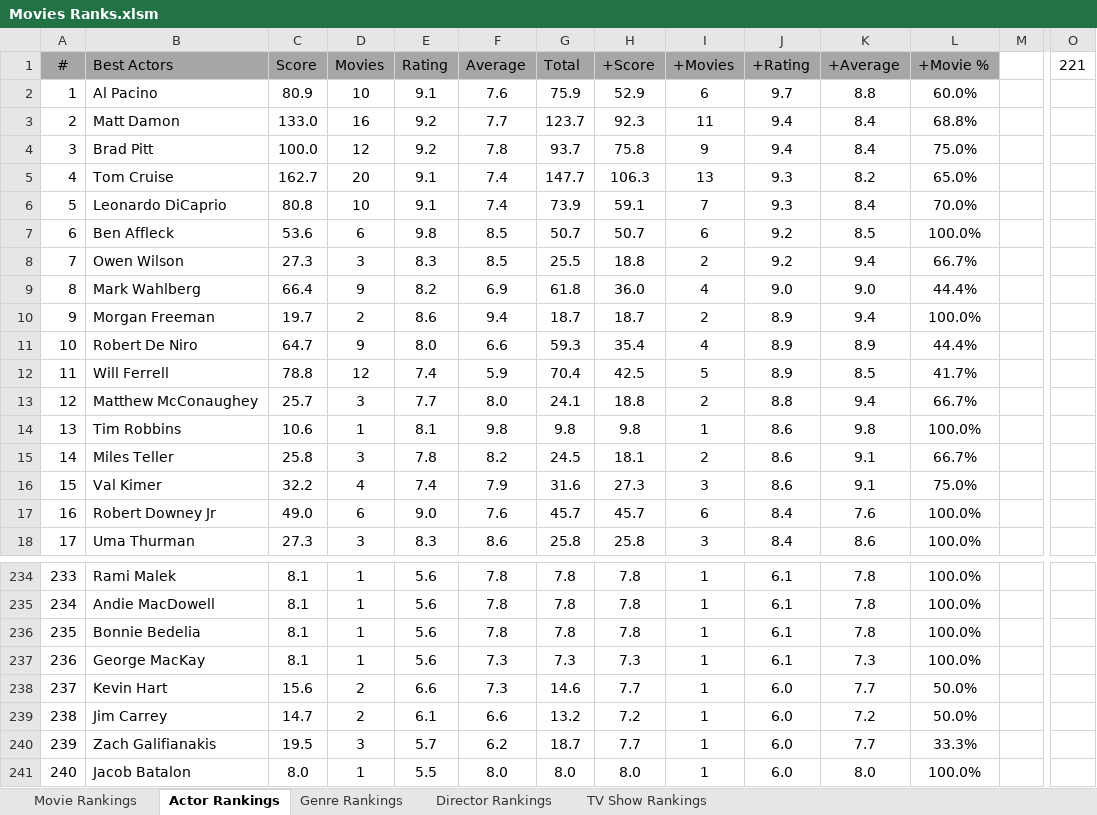
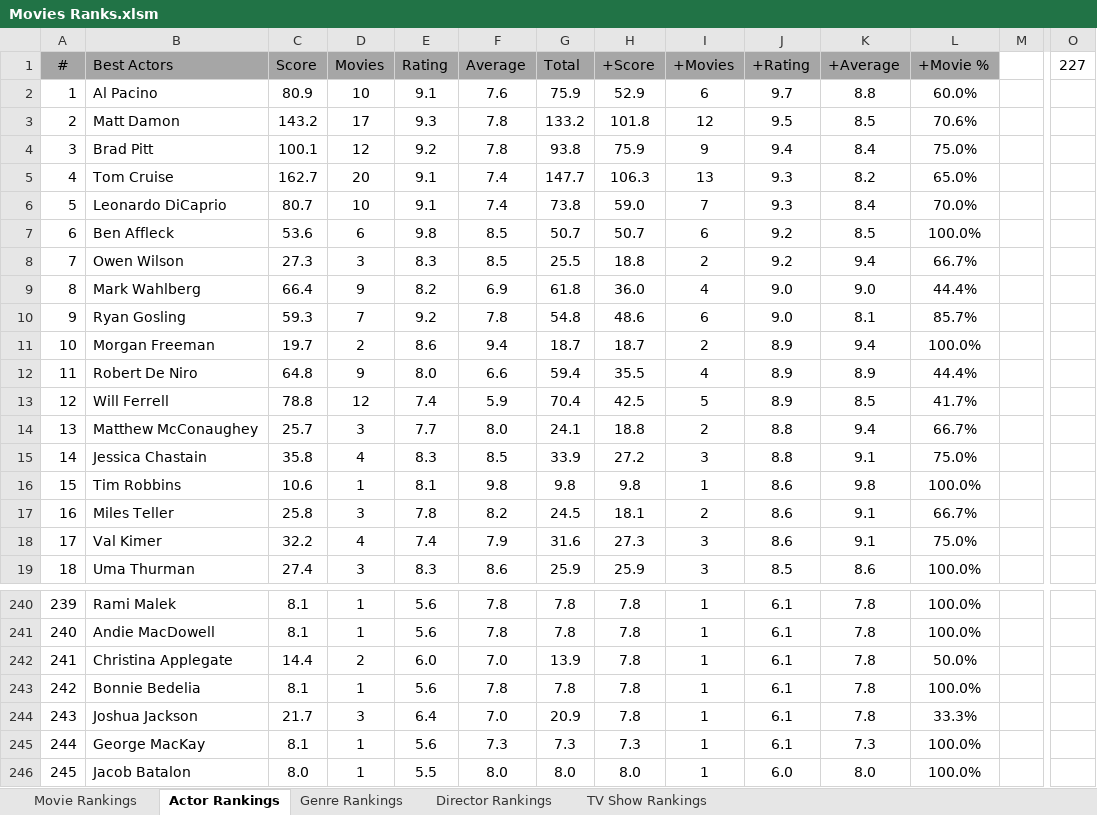
Before and after one commit to TylerGrossi/Movie-Rankings, an Excel workbook: Movies Ranks.xlsm, sheet Actor Rankings, drawn as a sheet; only a part is shown, gaps mark what is left out; values as stored, in another font and other column widths than the file's, no borders; charts and pictures not drawn; removed rows and columns are numbered as before the commit, all else as after; rows hold the shown columns only; the diff covers the shown part only; the diff names each change by its address in the sheet, - before the commit and + after, or states it on an @@ line.

Commit message:
Enhance movie datasets and update prediction model
- Added new entries to imdb_ratings.csv and imdb_watchlist.csv, enriching the datasets with updated ratings and details.
- Modified Predicted_Scores.csv and Ratings_Enriched.csv to include additional movie entries and ensure data accuracy.
- Updated the predicted score model to incorporate new ranking features, including Director_Avg_Score and Genre averages, for improved prediction accuracy.
- Adjusted binary files movie_score_predictor.pkl and Movies Ranks.xlsm to reflect recent changes and enhance overall prediction outputs.

```diff
--- a/Movies Ranks.xlsm (sheet Actor Rankings)
+++ b/Movies Ranks.xlsm (sheet Actor Rankings)
-O1: 221
+O1: 227
-C3 (Score): 133.0
+C3 (Score): 143.2
-D3 (Movies): 16
+D3 (Movies): 17
-E3 (Rating): 9.2
+E3 (Rating): 9.3
-F3 (Average): 7.7
+F3 (Average): 7.8
-G3 (Total): 123.7
+G3 (Total): 133.2
-H3 (+Score): 92.3
+H3 (+Score): 101.8
-I3 (+Movies): 11
+I3 (+Movies): 12
-J3 (+Rating): 9.4
+J3 (+Rating): 9.5
-K3 (+Average): 8.4
+K3 (+Average): 8.5
-L3 (+Movie %): 68.8%
+L3 (+Movie %): 70.6%
-C4 (Score): 100.0
+C4 (Score): 100.1
-G4 (Total): 93.7
+G4 (Total): 93.8
-H4 (+Score): 75.8
+H4 (+Score): 75.9
-C6 (Score): 80.8
+C6 (Score): 80.7
-G6 (Total): 73.9
+G6 (Total): 73.8
-H6 (+Score): 59.1
+H6 (+Score): 59.0
+row 10: 9 | Ryan Gosling | 59.3 | 7 | 9.2 | 7.8 | 54.8 | 48.6 | 6 | 9.0 | 8.1 | 85.7%
@@ column A (#) renumbered from row 11 down @@
-C12 (Score): 64.7
+C12 (Score): 64.8
-G12 (Total): 59.3
+G12 (Total): 59.4
-H12 (+Score): 35.4
+H12 (+Score): 35.5
+row 15: 14 | Jessica Chastain | 35.8 | 4 | 8.3 | 8.5 | 33.9 | 27.2 | 3 | 8.8 | 9.1 | 75.0%
-row 17: 16 | Robert Downey Jr | 49.0 | 6 | 9.0 | 7.6 | 45.7 | 45.7 | 6 | 8.4 | 7.6 | 100.0%
-C19 (Score): 27.3
+C19 (Score): 27.4
-G19 (Total): 25.8
+G19 (Total): 25.9
-H19 (+Score): 25.8
+H19 (+Score): 25.9
-J19 (+Rating): 8.4
+J19 (+Rating): 8.5
@@ row 225 moved to row 242: 241 @@
@@ row 224 moved to row 244: 243 @@
@@ row 238 moved to row 254: 253 @@
@@ row 239 moved to row 258: 257 @@
@@ row 240 moved to row 256: 255 @@
```
Also changed, not shown: 47 added rows, 44 removed rows, 190 moved rows, 49 edited cells and cell formats elsewhere in this sheet, sheet Movie Rankings, sheet Director Rankings, sheet Genre Rankings, formulas that keep their value, 16 other files.
